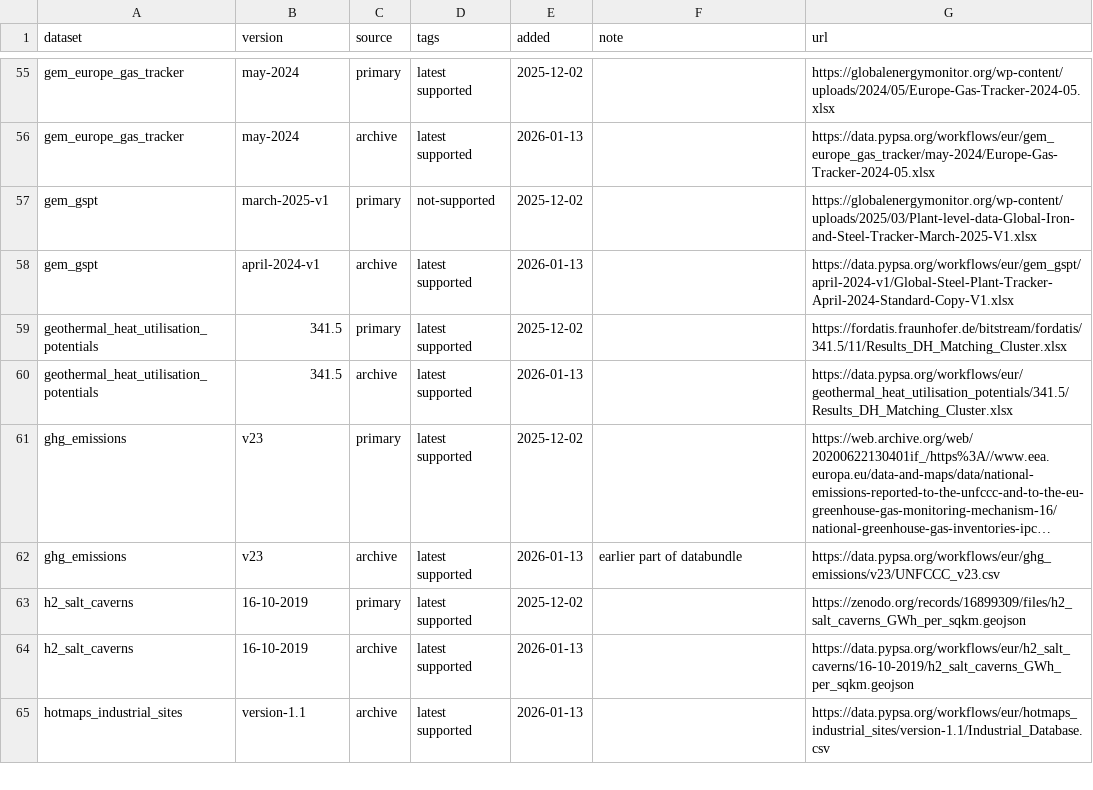
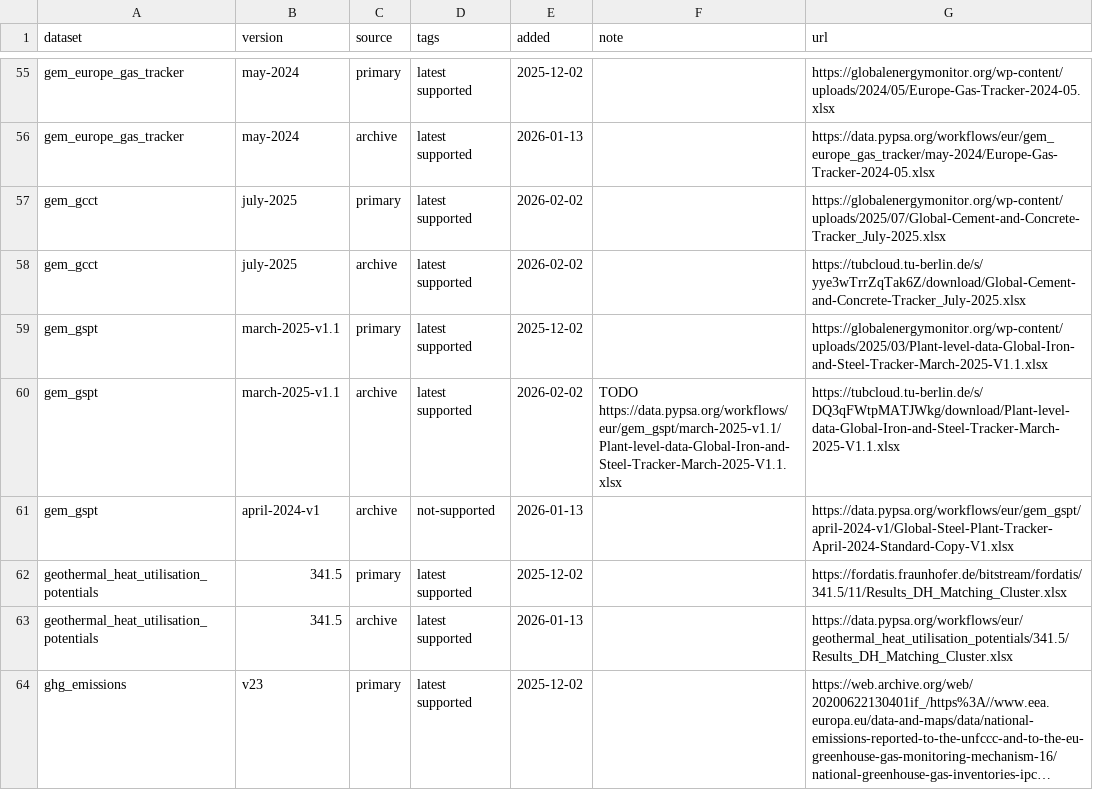
Before and after one commit to ayshaC/pypsa-eur, a CSV file: data/versions.csv, drawn as a sheet; only a part is shown, gaps mark what is left out; the shorter side is filled out with more unchanged rows; long unchanged cells end in ….

```diff
--- a/data/versions.csv
+++ b/data/versions.csv
@@ -56,4 +56,7 @@ gem_europe_gas_tracker,may-2024,primary,latest supported,2025-12-02,,https://glo
 gem_europe_gas_tracker,may-2024,archive,latest supported,2026-01-13,,https://data.pypsa.org/workflows/eur/gem_europe_gas_tracker/may-2024/Europe-Gas-Tracker-2024-05.xlsx
-gem_gspt,march-2025-v1,primary,not-supported,2025-12-02,,https://globalenergymonitor.org/wp-content/uploads/2025/03/Plant-level-data-Global-Iron-and-Steel-Tracker-March-2025-V1.xlsx
-gem_gspt,april-2024-v1,archive,latest supported,2026-01-13,,https://data.pypsa.org/workflows/eur/gem_gspt/april-2024-v1/Global-Steel-Plant-Tracker-April-2024-Standard-Copy-V1.xlsx
+gem_gcct,july-2025,primary,latest supported,2026-02-02,,https://globalenergymonitor.org/wp-content/uploads/2025/07/Global-Cement-and-Concrete-Tracker_July-2025.xlsx
+gem_gcct,july-2025,archive,latest supported,2026-02-02,,https://tubcloud.tu-berlin.de/s/yye3wTrrZqTak6Z/download/Global-Cement-and-Concrete-Tracker_July-2025.xlsx
+gem_gspt,march-2025-v1.1,primary,latest supported,2025-12-02,,https://globalenergymonitor.org/wp-content/uploads/2025/03/Plant-level-data-Global-Iron-and-Steel-Tracker-March-2025-V1.1.xlsx
+gem_gspt,march-2025-v1.1,archive,latest supported,2026-02-02,TODO https://data.pypsa.org/workflows/eur/gem_gspt/march-2025-v1.1/Plant-level-data-Global-Iron-and-Steel-Tracker-March-2025-V1.1.xlsx,https://tubcloud.tu-berlin.de/s/DQ3qFWtpMATJWkg/download/Plant-level-data-Global-Iron-and-Steel-Tracker-March-2025-V1.1.xlsx
+gem_gspt,april-2024-v1,archive,not-supported,2026-01-13,,https://data.pypsa.org/workflows/eur/gem_gspt/april-2024-v1/Global-Steel-Plant-Tracker-April-2024-Standard-Copy-V1.xlsx
 geothermal_heat_utilisation_potentials,341.5,primary,latest supported,2025-12-02,,https://fordatis.fraunhofer.de/bitstream/fordatis/341.5/11/Results_DH_Matching_Cluster.xlsx
```
Also changed, not shown: doc/data_inventory.csv, 8 other files.
